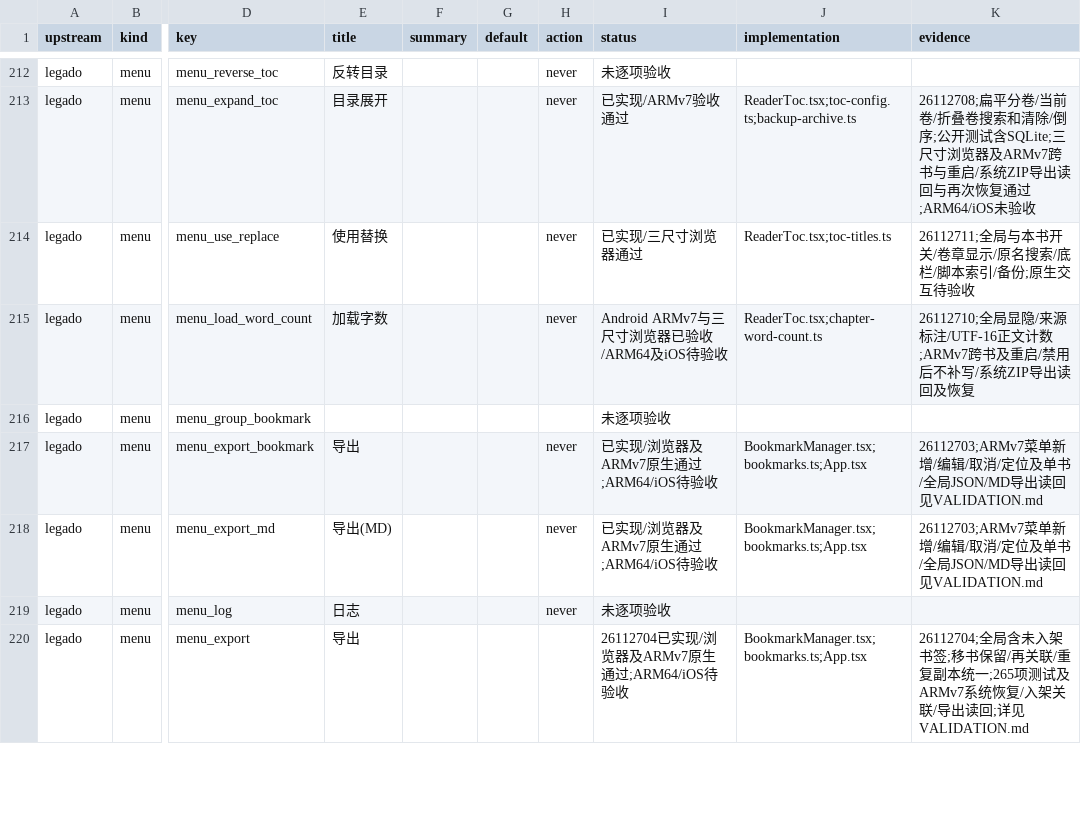
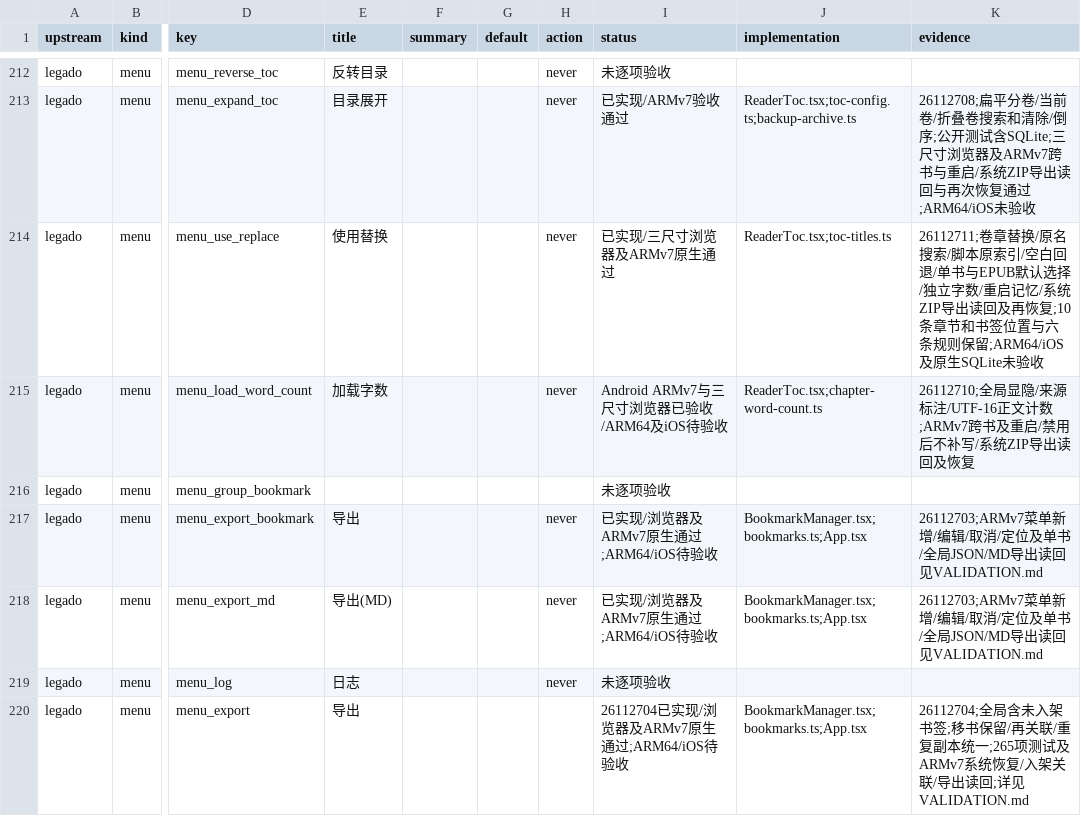
Before and after one commit to suixincrazy/legado-tauri, a CSV file: docs/audit/menus-settings.csv, drawn as a sheet; only a part is shown, gaps mark what is left out; the diff names each change by its address in the sheet, - before the commit and + after, or states it on an @@ line.

Commit message:
Document ARMv7 table of contents title verification [skip ci]

```diff
--- a/docs/audit/menus-settings.csv
+++ b/docs/audit/menus-settings.csv
-I214 (status): 已实现/三尺寸浏览器通过
+I214 (status): 已实现/三尺寸浏览器及ARMv7原生通过
-K214 (evidence): 26112711;全局与本书开关/卷章显示/原名搜索/底栏/脚本索引/备份;原生交互待验收
+K214 (evidence): 26112711;卷章替换/原名搜索/脚本原索引/空白回退/单书与EPUB默认选择/独立字数/重启记忆/系统ZIP导出读回及再恢复;10条章节和书签位置与六条规则保留;ARM64/iOS及原生SQLite未验收
```
Also changed, not shown: 4 other files.
